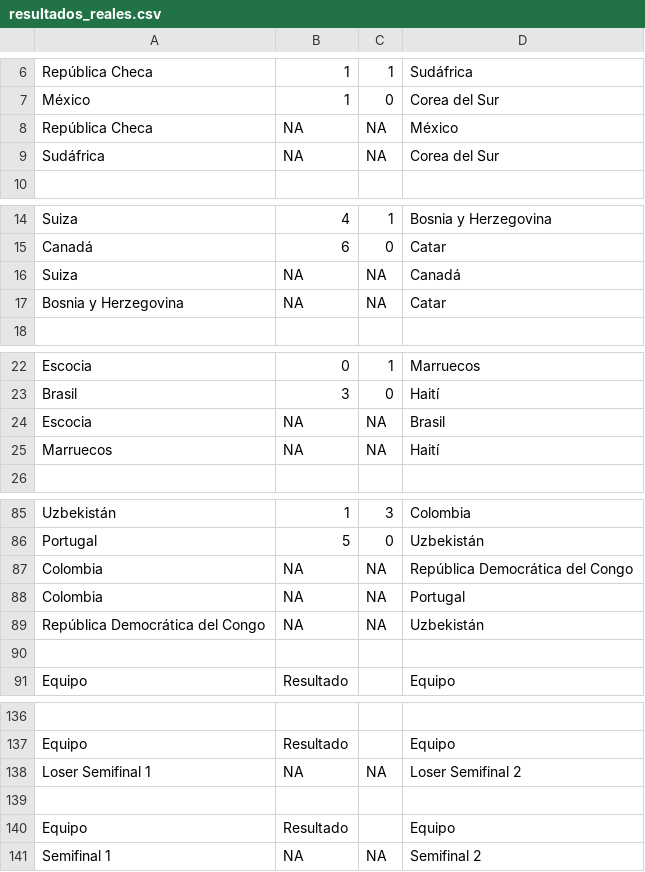
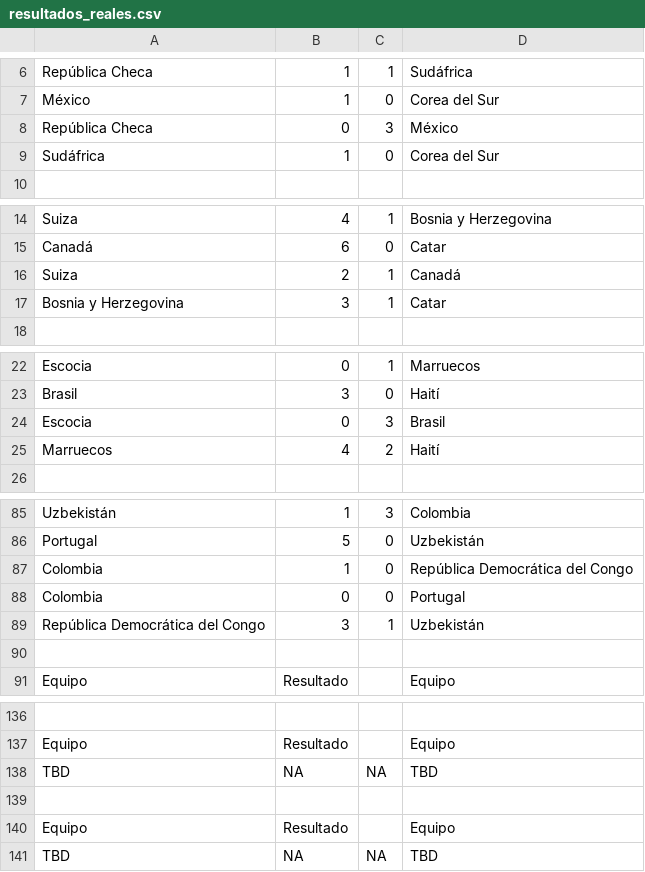
Before and after one commit to fran028/WC2026_prode_dashboard, a CSV file: predictions/resultados_reales.csv, drawn as a sheet; only a part is shown, gaps mark what is left out; the diff covers the shown part only; the diff names each change by its address in the sheet, - before the commit and + after, or states it on an @@ line.

```diff
--- a/predictions/resultados_reales.csv
+++ b/predictions/resultados_reales.csv
-B8: NA
+B8: 0
-C8: NA
+C8: 3
-B9: NA
+B9: 1
-C9: NA
+C9: 0
-B16: NA
+B16: 2
-C16:C17: NA
+C16:C17: 1
-B17: NA
+B17: 3
-B24: NA
+B24: 0
-C24: NA
+C24: 3
-B25: NA
+B25: 4
-C25: NA
+C25: 2
-B87: NA
+B87: 1
-C87:C88: NA
+C87:C88: 0
-B88: NA
+B88: 0
-B89: NA
+B89: 3
-C89: NA
+C89: 1
-A138: Loser Semifinal 1
+A138: TBD
-D138: Loser Semifinal 2
+D138: TBD
-A141: Semifinal 1
+A141: TBD
-D141: Semifinal 2
+D141: TBD
```
Also changed, not shown: 9 added rows, 9 removed rows and 76 edited cells elsewhere in this file, 3 other files.
